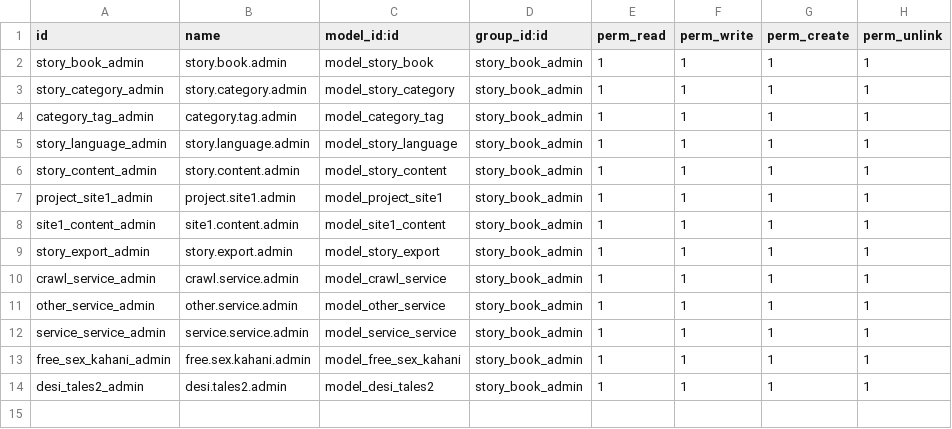
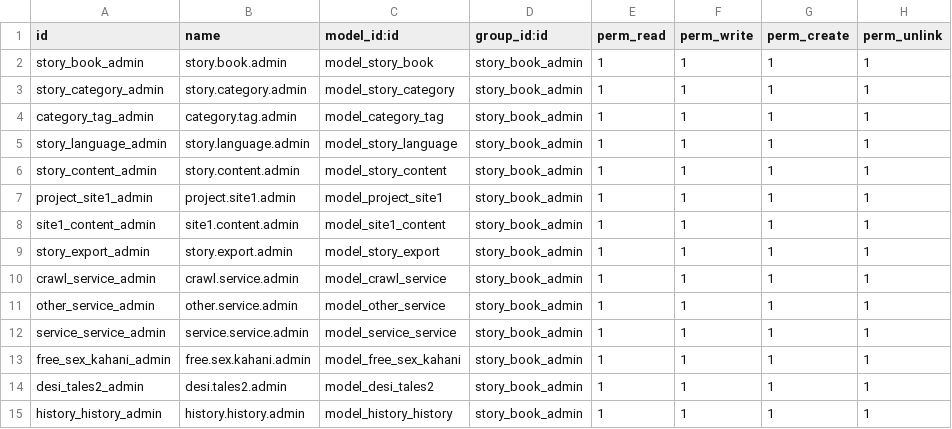
Before and after one commit to Ranilvannan/kathai_in, a CSV file: security/ir.model.access.csv, drawn as a sheet.

```diff
--- a/security/ir.model.access.csv
+++ b/security/ir.model.access.csv
@@ -14 +14,2 @@ free_sex_kahani_admin,free.sex.kahani.admin,model_free_sex_kahani,story_book_adm
 desi_tales2_admin,desi.tales2.admin,model_desi_tales2,story_book_admin,1,1,1,1
+history_history_admin,history.history.admin,model_history_history,story_book_admin,1,1,1,1
```
Also changed, not shown: 8 other files.
